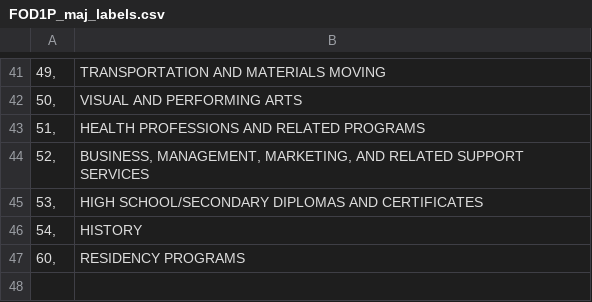
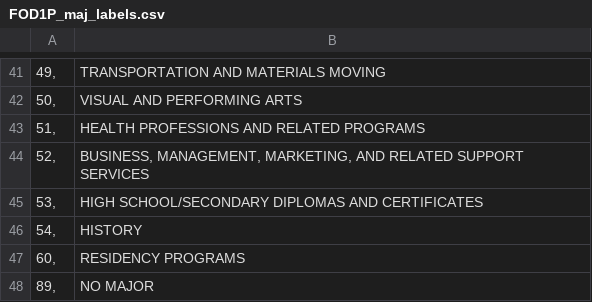
Before and after one commit to DMSaunders/Recommending-Paths-to-Occupations, a CSV file: resources/FOD1P_maj_labels.csv, drawn as a sheet; only a part is shown, gaps mark what is left out.

```diff
--- a/resources/FOD1P_maj_labels.csv
+++ b/resources/FOD1P_maj_labels.csv
@@ -47 +47,2 @@
 "60,",RESIDENCY PROGRAMS
+"89,",NO MAJOR
```
Also changed, not shown: 9 other files.
